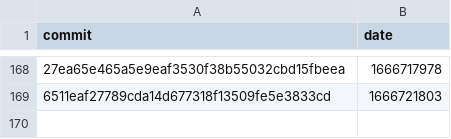
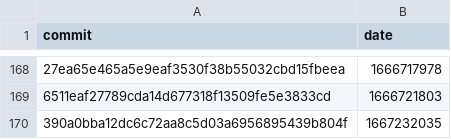
Before and after one commit to google-research/dex-lang, a CSV file: commits.csv, drawn as a sheet; only a part is shown, gaps mark what is left out.

```diff
--- a/commits.csv
+++ b/commits.csv
@@ -169 +169,2 @@ commit,date
 "6511eaf27789cda14d677318f13509fe5e3833cd","1666721803"
+"390a0bba12dc6c72aa8c5d03a6956895439b804f","1667232035"
```
Also changed, not shown: 1 other file.
